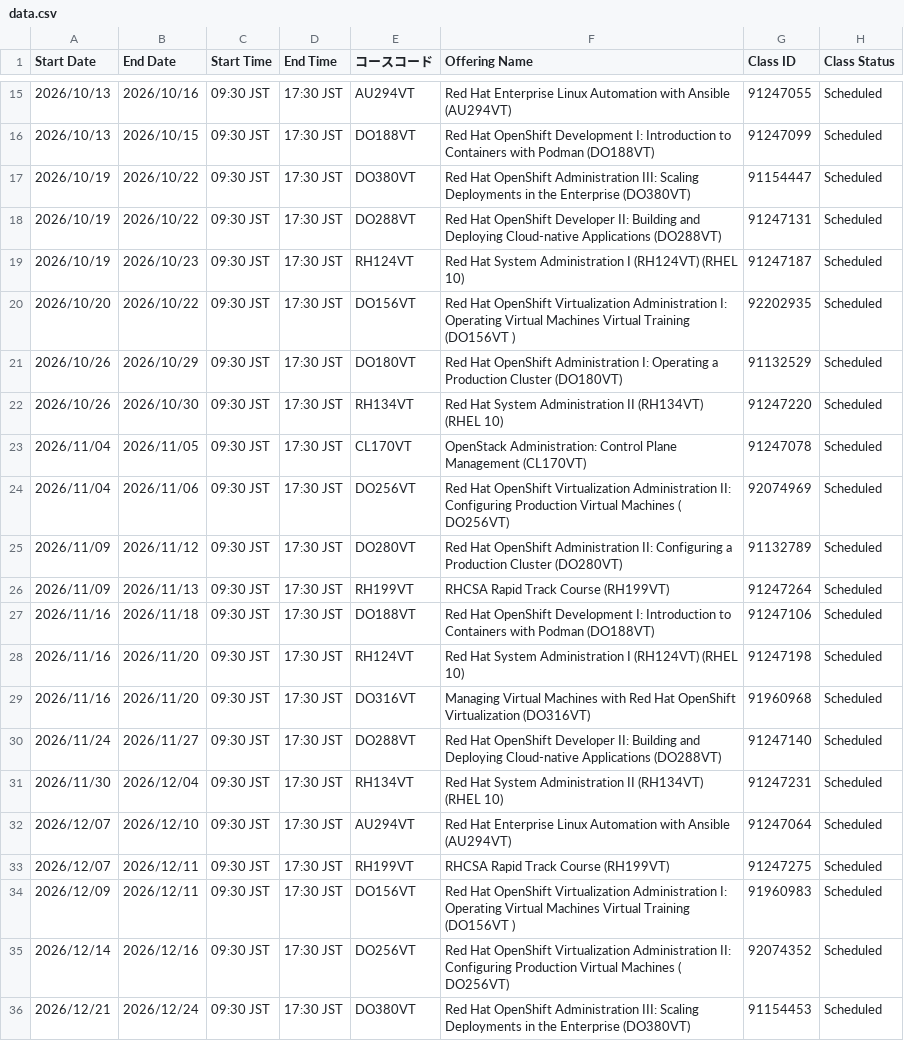
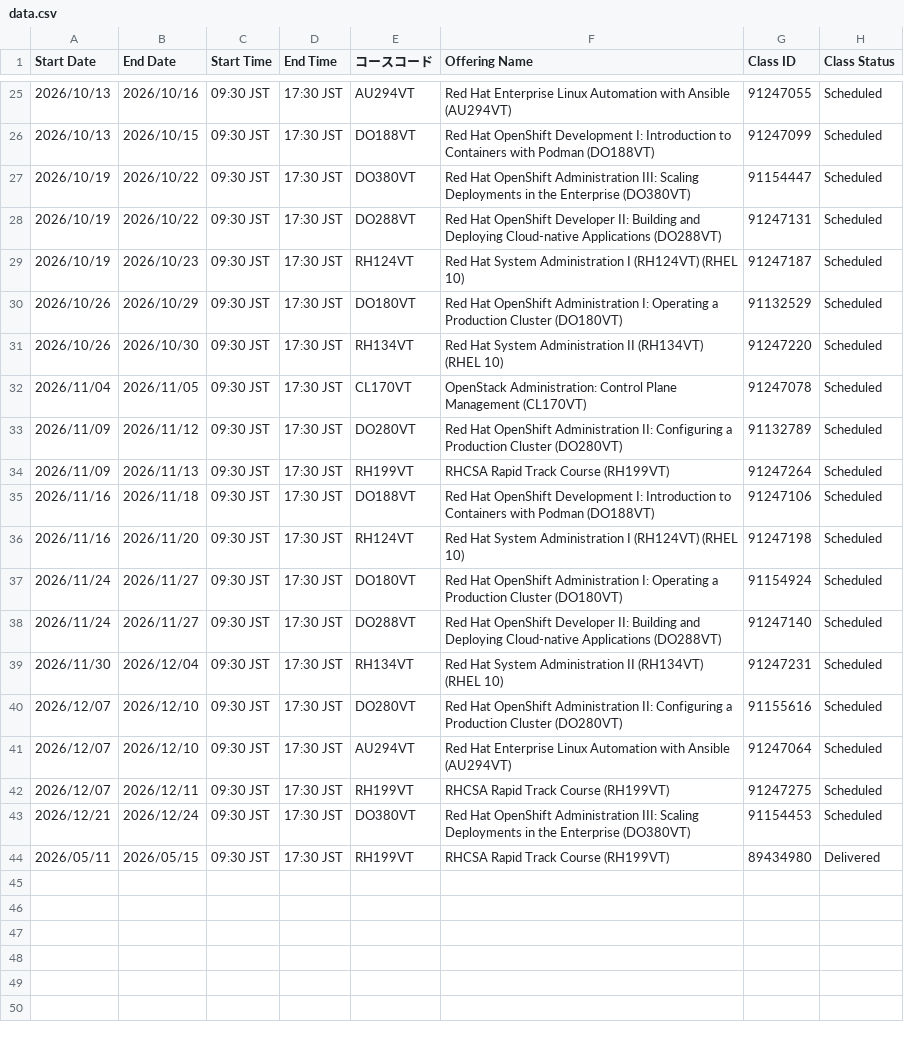
Before and after one commit to Lab8010/redhat-training-schedule, a CSV file: docs/data.csv, drawn as a sheet; only a part is shown, gaps mark what is left out; the diff covers the shown part only.

Commit message:
chore(schedule): update data.csv from ClassOutlook export (2026-07-01 10:24)

```diff
--- a/docs/data.csv
+++ b/docs/data.csv
@@ -19,3 +29,2 @@
 2026/10/19,2026/10/23,09:30 JST,17:30 JST,RH124VT,Red Hat System Administration I (RH124VT) (RHEL 10),91247187,Scheduled
-2026/10/20,2026/10/22,09:30 JST,17:30 JST,DO156VT,Red Hat OpenShift Virtualization Administration I: Operating Virtual Machines Virtual Training (DO156VT ),92202935,Scheduled
 2026/10/26,2026/10/29,09:30 JST,17:30 JST,DO180VT,Red Hat OpenShift Administration I: Operating a Production Cluster (DO180VT),91132529,Scheduled
@@ -23,3 +32,2 @@
 2026/11/04,2026/11/05,09:30 JST,17:30 JST,CL170VT,OpenStack Administration: Control Plane Management (CL170VT),91247078,Scheduled
-2026/11/04,2026/11/06,09:30 JST,17:30 JST,DO256VT,Red Hat OpenShift Virtualization Administration II: Configuring Production Virtual Machines ( DO256VT),92074969,Scheduled
 2026/11/09,2026/11/12,09:30 JST,17:30 JST,DO280VT,Red Hat OpenShift Administration II: Configuring a Production Cluster (DO280VT),91132789,Scheduled
@@ -28,9 +36,9 @@
 2026/11/16,2026/11/20,09:30 JST,17:30 JST,RH124VT,Red Hat System Administration I (RH124VT) (RHEL 10),91247198,Scheduled
-2026/11/16,2026/11/20,09:30 JST,17:30 JST,DO316VT,Managing Virtual Machines with Red Hat OpenShift Virtualization (DO316VT),91960968,Scheduled
+2026/11/24,2026/11/27,09:30 JST,17:30 JST,DO180VT,Red Hat OpenShift Administration I: Operating a Production Cluster (DO180VT),91154924,Scheduled
 2026/11/24,2026/11/27,09:30 JST,17:30 JST,DO288VT,Red Hat OpenShift Developer II: Building and Deploying Cloud-native Applications (DO288VT),91247140,Scheduled
 2026/11/30,2026/12/04,09:30 JST,17:30 JST,RH134VT,Red Hat System Administration II (RH134VT) (RHEL 10),91247231,Scheduled
+2026/12/07,2026/12/10,09:30 JST,17:30 JST,DO280VT,Red Hat OpenShift Administration II: Configuring a Production Cluster (DO280VT),91155616,Scheduled
 2026/12/07,2026/12/10,09:30 JST,17:30 JST,AU294VT,Red Hat Enterprise Linux Automation with Ansible (AU294VT),91247064,Scheduled
 2026/12/07,2026/12/11,09:30 JST,17:30 JST,RH199VT,RHCSA Rapid Track Course (RH199VT),91247275,Scheduled
-2026/12/09,2026/12/11,09:30 JST,17:30 JST,DO156VT,Red Hat OpenShift Virtualization Administration I: Operating Virtual Machines Virtual Training (DO156VT ),91960983,Scheduled
-2026/12/14,2026/12/16,09:30 JST,17:30 JST,DO256VT,Red Hat OpenShift Virtualization Administration II: Configuring Production Virtual Machines ( DO256VT),92074352,Scheduled
 2026/12/21,2026/12/24,09:30 JST,17:30 JST,DO380VT,Red Hat OpenShift Administration III: Scaling Deployments in the Enterprise (DO380VT),91154453,Scheduled
+2026/05/11,2026/05/15,09:30 JST,17:30 JST,RH199VT,RHCSA Rapid Track Course (RH199VT),89434980,Delivered
```
Also changed, not shown: 12 added rows, 2 removed rows and 5 edited cells elsewhere in this file.
